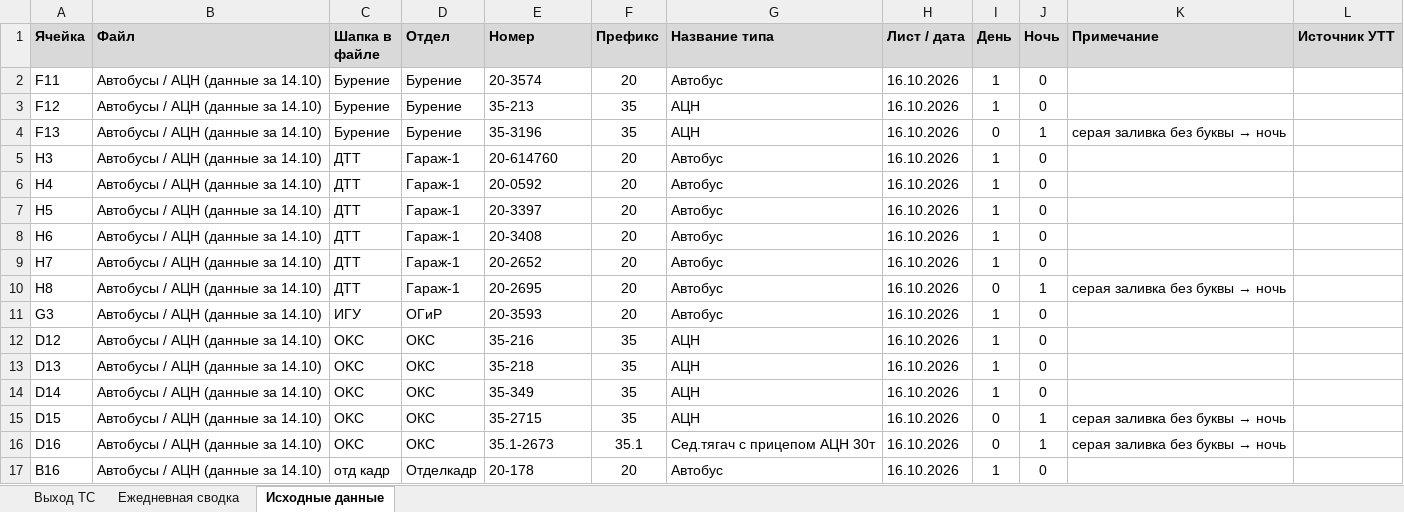
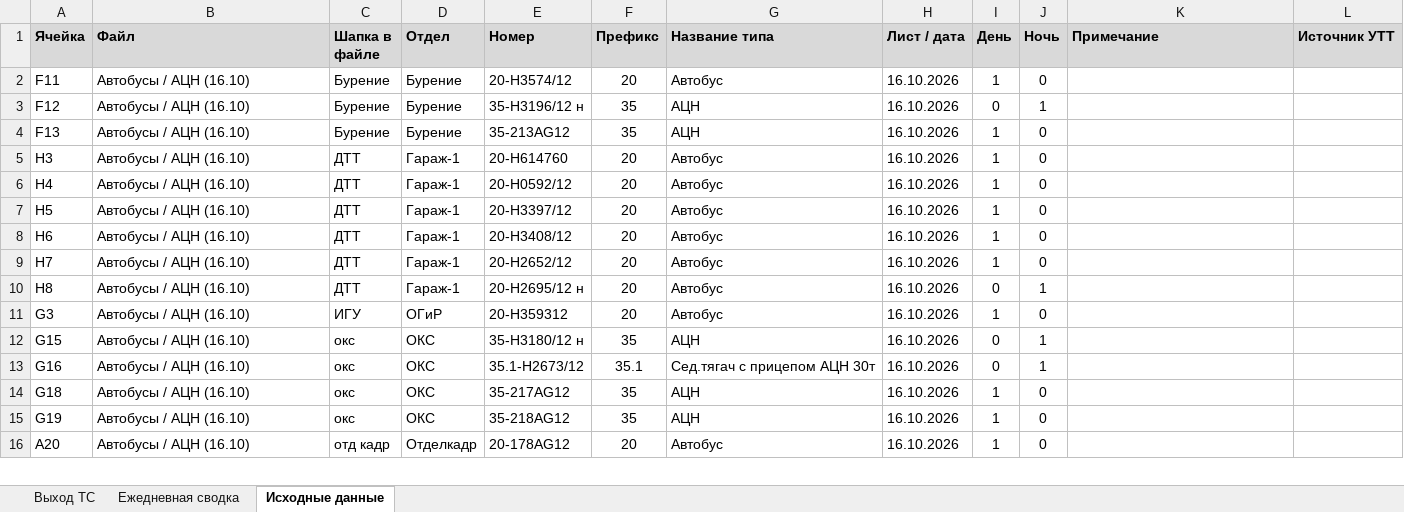
Before and after one commit to aura2889/summary, an Excel workbook: archive/2026-10-16/svod.xlsx, sheet Исходные данные, drawn as a sheet; only a part is shown; values as stored, in another font and other column widths than the file's, no borders; charts and pictures not drawn; removed rows and columns are numbered as before the commit, all else as after; the diff covers the shown part only; the diff names each change by its address in the sheet, - before the commit and + after, or states it on an @@ line.

```diff
--- a/archive/2026-10-16/svod.xlsx (sheet Исходные данные)
+++ b/archive/2026-10-16/svod.xlsx (sheet Исходные данные)
-B2:B11 (Файл): Автобусы / АЦН (данные за 14.10)
+B2:B11 (Файл): Автобусы / АЦН (16.10)
-E2 (Номер): 20-3574
+E2 (Номер): 20-H3574/12
-E3 (Номер): 35-213
+E3 (Номер): 35-Н3196/12 н
-I3 (День): 1
+I3 (День): 0
-J3 (Ночь): 0
+J3 (Ночь): 1
-E4 (Номер): 35-3196
+E4 (Номер): 35-213AG12
-I4 (День): 0
+I4 (День): 1
-J4 (Ночь): 1
+J4 (Ночь): 0
@@ K4 (Примечание): серая заливка без буквы → ночь → (empty) @@
-E5 (Номер): 20-614760
+E5 (Номер): 20-Н614760
-E6 (Номер): 20-0592
+E6 (Номер): 20-Н0592/12
-E7 (Номер): 20-3397
+E7 (Номер): 20-Н3397/12
-E8 (Номер): 20-3408
+E8 (Номер): 20-Н3408/12
-E9 (Номер): 20-2652
+E9 (Номер): 20-Н2652/12
-E10 (Номер): 20-2695
+E10 (Номер): 20-Н2695/12 н
@@ K10 (Примечание): серая заливка без буквы → ночь → (empty) @@
-E11 (Номер): 20-3593
+E11 (Номер): 20-H359312
+row 12: G15 | Автобусы / АЦН (16.10) | окс | ОКС | 35-Н3180/12 н | 35 | АЦН | 16.10.2026 | 0 | 1
+row 13: G16 | Автобусы / АЦН (16.10) | окс | ОКС | 35.1-H2673/12 | 35.1 | Сед.тягач с прицепом АЦН 30т | 16.10.2026 | 0 | 1
-A14 (Ячейка): D12
+A14 (Ячейка): G18
-B14:B15 (Файл): Автобусы / АЦН (данные за 14.10)
+B14:B15 (Файл): Автобусы / АЦН (16.10)
-C14:C15 (Шапка в файле): OKC
+C14:C15 (Шапка в файле): окс
-E14 (Номер): 35-216
+E14 (Номер): 35-217AG12
-A15 (Ячейка): D13
+A15 (Ячейка): G19
-E15 (Номер): 35-218
+E15 (Номер): 35-218AG12
-row 14: D14 | Автобусы / АЦН (данные за 14.10) | OKC | ОКС | 35-349 | 35 | АЦН | 16.10.2026 | 1 | 0
-row 15: D15 | Автобусы / АЦН (данные за 14.10) | OKC | ОКС | 35-2715 | 35 | АЦН | 16.10.2026 | 0 | 1 | серая заливка без буквы → ночь
-row 16: D16 | Автобусы / АЦН (данные за 14.10) | OKC | ОКС | 35.1-2673 | 35.1 | Сед.тягач с прицепом АЦН 30т | 16.10.2026 | 0 | 1 | серая заливка без буквы → ночь
-A16 (Ячейка): B16
+A16 (Ячейка): A20
-B16 (Файл): Автобусы / АЦН (данные за 14.10)
+B16 (Файл): Автобусы / АЦН (16.10)
-E16 (Номер): 20-178
+E16 (Номер): 20-178AG12
```
Also changed, not shown: 2 added rows, 1 removed row and 126 edited cells elsewhere in this sheet, sheet Ежедневная сводка, sheet Выход ТС, raw/BUS.xlsx, 7 other files.
